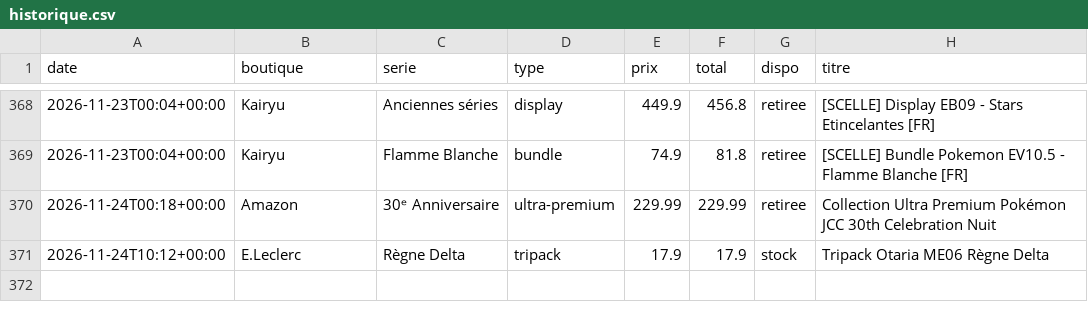
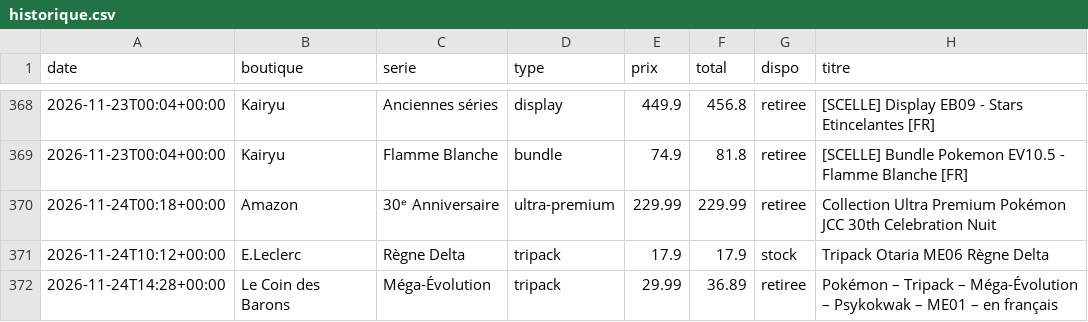
Before and after one commit to RaphKujo/bot-pokemon, a CSV file: data/historique.csv, drawn as a sheet; only a part is shown, gaps mark what is left out.

Commit message:
Mise à jour des prix

```diff
--- a/data/historique.csv
+++ b/data/historique.csv
@@ -371 +371,2 @@ date,boutique,serie,type,prix,total,dispo,titre
 2026-11-24T10:12+00:00,E.Leclerc,Règne Delta,tripack,17.9,17.9,stock,Tripack Otaria ME06 Règne Delta
+2026-11-24T14:28+00:00,Le Coin des Barons,Méga-Évolution,tripack,29.99,36.89,retiree,Pokémon – Tripack – Méga-Évolution – Psykokwak – ME01 – en français
```
Also changed, not shown: 2 other files.
